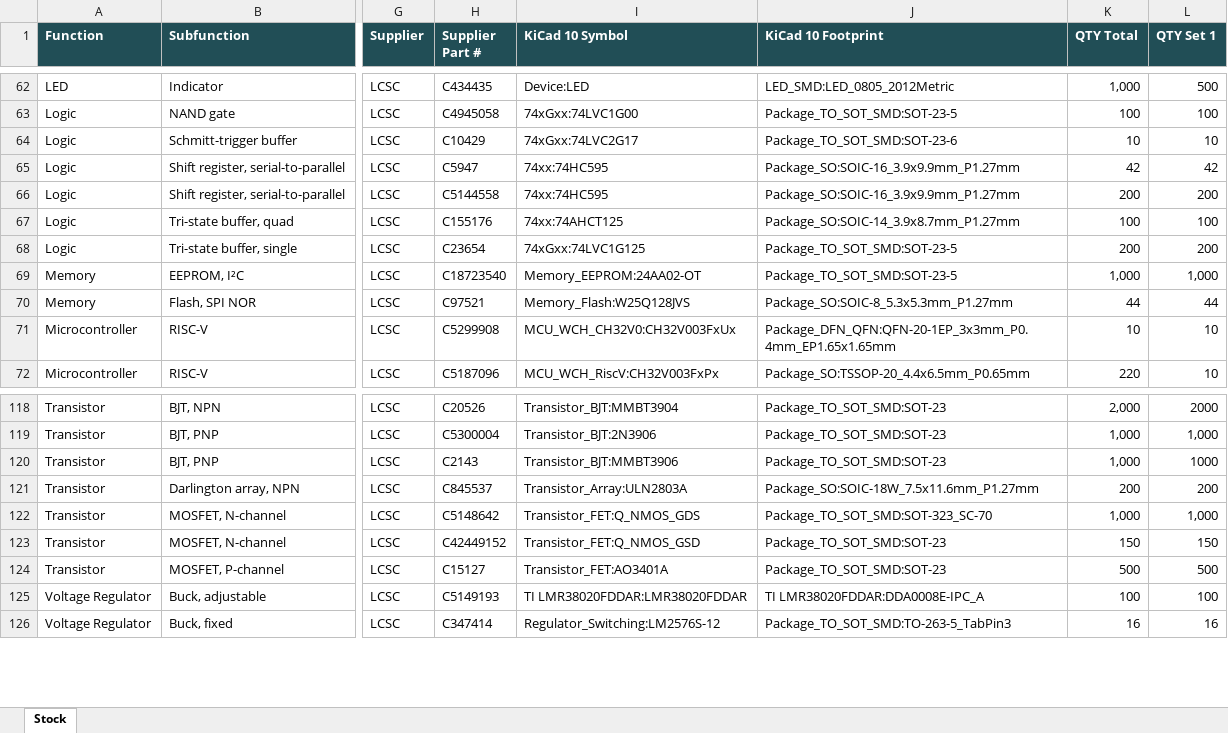
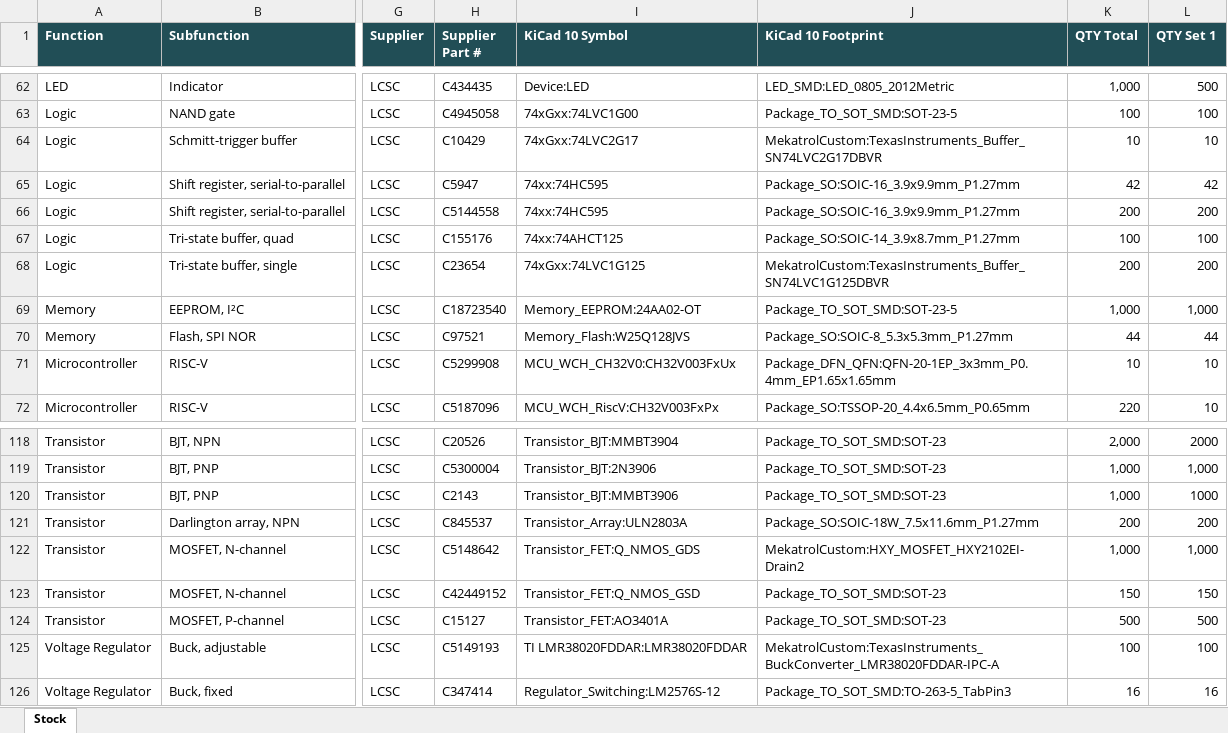
Before and after one commit to mekatrol/electronics, an Excel workbook: hardware/components.xlsx, sheet Stock, drawn as a sheet; only a part is shown, gaps mark what is left out; values as stored, in another font and other column widths than the file's, no borders; table styles not drawn; the diff covers the shown part only; the diff names each change by its address in the sheet, - before the commit and + after, or states it on an @@ line.

Commit message:
Merged footprints into one library

```diff
--- a/hardware/components.xlsx (sheet Stock)
+++ b/hardware/components.xlsx (sheet Stock)
-J64 (KiCad 10 Footprint): Package_TO_SOT_SMD:SOT-23-6
+J64 (KiCad 10 Footprint): MekatrolCustom:TexasInstruments_Buffer_SN74LVC2G17DBVR
-J68 (KiCad 10 Footprint): Package_TO_SOT_SMD:SOT-23-5
+J68 (KiCad 10 Footprint): MekatrolCustom:TexasInstruments_Buffer_SN74LVC1G125DBVR
-J122 (KiCad 10 Footprint): Package_TO_SOT_SMD:SOT-323_SC-70
+J122 (KiCad 10 Footprint): MekatrolCustom:HXY_MOSFET_HXY2102EI-Drain2
-J125 (KiCad 10 Footprint): TI LMR38020FDDAR:DDA0008E-IPC_A
+J125 (KiCad 10 Footprint): MekatrolCustom:TexasInstruments_BuckConverter_LMR38020FDDAR-IPC-A
```
Also changed, not shown: 14 edited cells elsewhere in this sheet, 48 other files.
